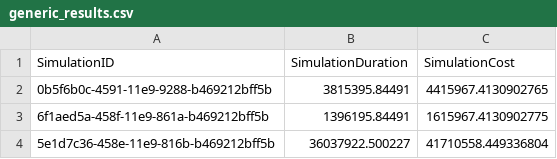
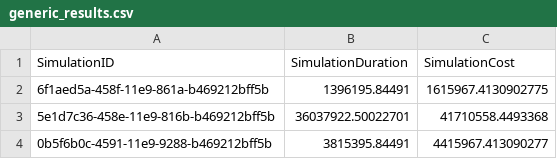
Before and after one commit to TUDelft-CITG/OpenCLSim-Notebooks, a CSV file: notebooks/Simulation Results/generic_results.csv, drawn as a sheet.

```diff
--- a/notebooks/Simulation Results/generic_results.csv
+++ b/notebooks/Simulation Results/generic_results.csv
@@ -1,4 +1,4 @@
 SimulationID,SimulationDuration,SimulationCost
-0b5f6b0c-4591-11e9-9288-b469212bff5b,3815395.84491,4415967.4130902765
 6f1aed5a-458f-11e9-861a-b469212bff5b,1396195.84491,1615967.4130902775
-5e1d7c36-458e-11e9-816b-b469212bff5b,36037922.500227,41710558.449336804
+5e1d7c36-458e-11e9-816b-b469212bff5b,36037922.50022701,41710558.4493368
+0b5f6b0c-4591-11e9-9288-b469212bff5b,3815395.84491,4415967.413090277
```
Also changed, not shown: notebooks/Simulation Results/dredging_spill.csv, notebooks/Simulation Results/energy_use.csv, 3 other files.
